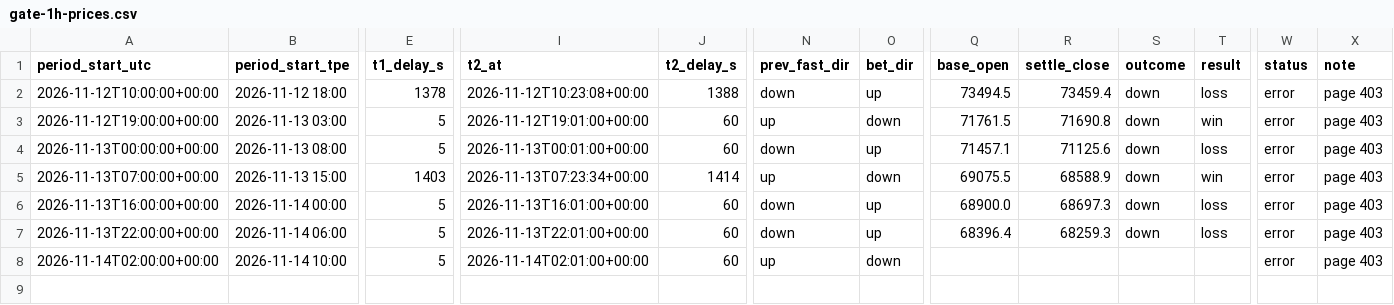
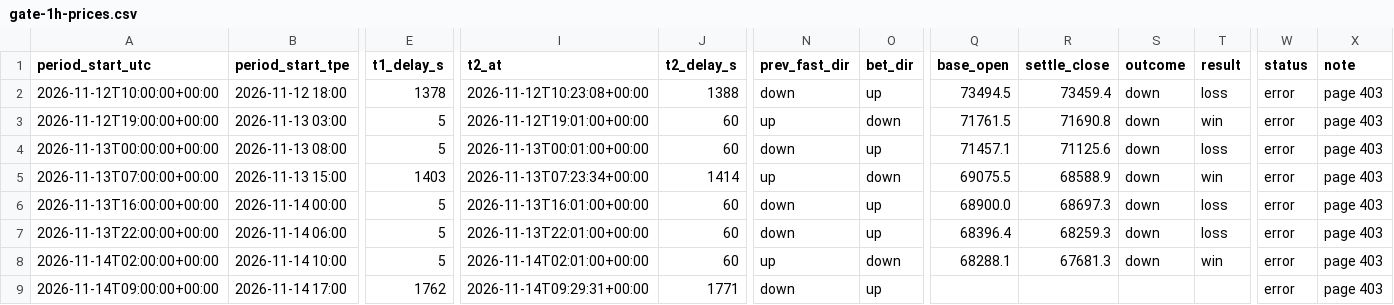
Before and after one commit to stassok76/24H-price, a CSV file: data/gate-1h-prices.csv, drawn as a sheet; only a part is shown, gaps mark what is left out; rows hold the shown columns only; the diff names each change by its address in the sheet, - before the commit and + after, or states it on an @@ line.

```diff
--- a/data/gate-1h-prices.csv
+++ b/data/gate-1h-prices.csv
-Q8 (base_open): (empty)
+Q8 (base_open): 68288.1
-R8 (settle_close): (empty)
+R8 (settle_close): 67681.3
-S8 (outcome): (empty)
+S8 (outcome): down
-T8 (result): (empty)
+T8 (result): win
+row 9: 2026-11-14T09:00:00+00:00 | 2026-11-14 17:00 | 1762 | 2026-11-14T09:29:31+00:00 | 1771 | down | up |  |  |  |  | error | page 403
```
Also changed, not shown: 1 other file.
